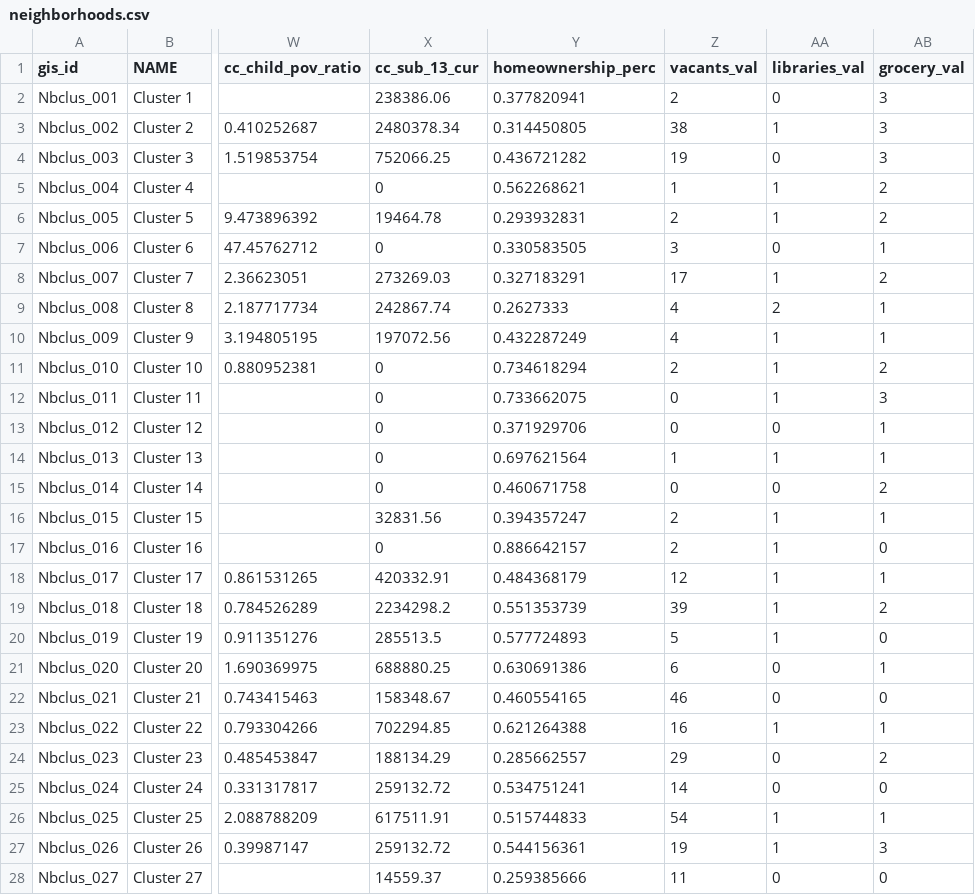
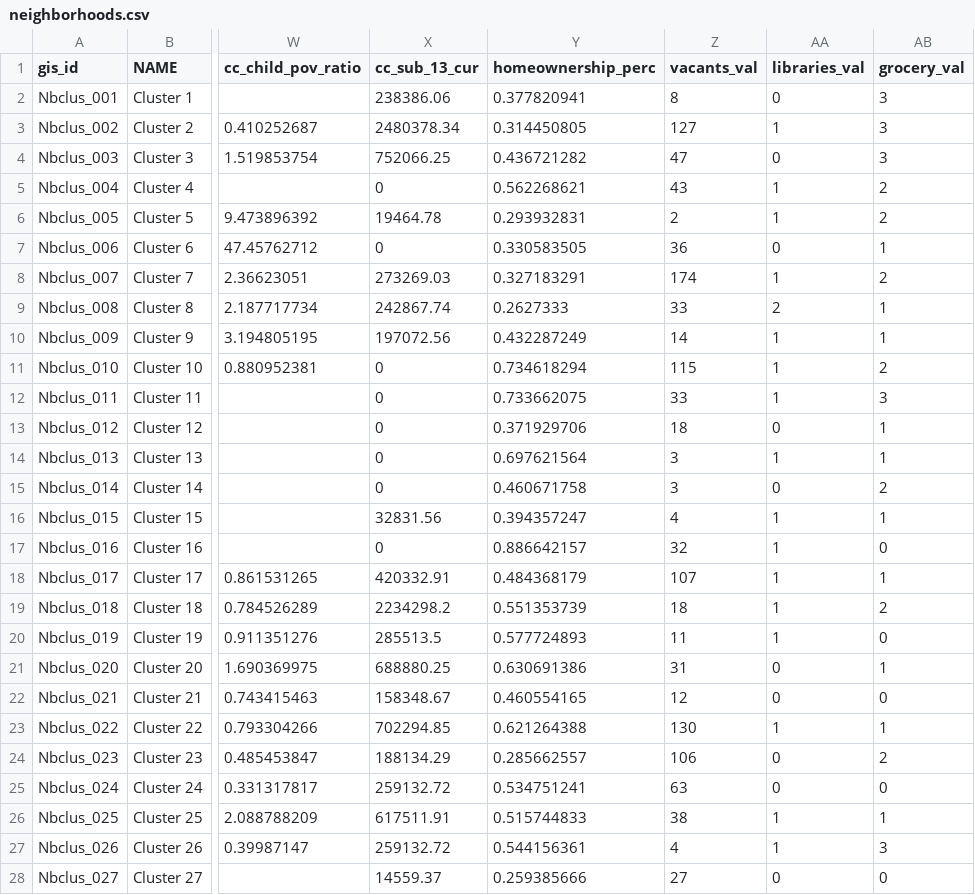
Before and after one commit to DCActionforChildren/dcaction, a CSV file: data/neighborhoods.csv, drawn as a sheet; only a part is shown, gaps mark what is left out; the diff covers the shown part only; the diff names each change by its address in the sheet, - before the commit and + after, or states it on an @@ line.

```diff
--- a/data/neighborhoods.csv
+++ b/data/neighborhoods.csv
-Z2 (vacants_val): 2
+Z2 (vacants_val): 8
-Z3 (vacants_val): 38
+Z3 (vacants_val): 127
-Z4 (vacants_val): 19
+Z4 (vacants_val): 47
-Z5 (vacants_val): 1
+Z5 (vacants_val): 43
-Z7 (vacants_val): 3
+Z7 (vacants_val): 36
-Z8 (vacants_val): 17
+Z8 (vacants_val): 174
-Z9 (vacants_val): 4
+Z9 (vacants_val): 33
-Z10 (vacants_val): 4
+Z10 (vacants_val): 14
-Z11 (vacants_val): 2
+Z11 (vacants_val): 115
-Z12 (vacants_val): 0
+Z12 (vacants_val): 33
-Z13 (vacants_val): 0
+Z13 (vacants_val): 18
-Z14 (vacants_val): 1
+Z14 (vacants_val): 3
-Z15 (vacants_val): 0
+Z15 (vacants_val): 3
-Z16 (vacants_val): 2
+Z16 (vacants_val): 4
-Z17 (vacants_val): 2
+Z17 (vacants_val): 32
-Z18 (vacants_val): 12
+Z18 (vacants_val): 107
-Z19 (vacants_val): 39
+Z19 (vacants_val): 18
-Z20 (vacants_val): 5
+Z20 (vacants_val): 11
-Z21 (vacants_val): 6
+Z21 (vacants_val): 31
-Z22 (vacants_val): 46
+Z22 (vacants_val): 12
-Z23 (vacants_val): 16
+Z23 (vacants_val): 130
-Z24 (vacants_val): 29
+Z24 (vacants_val): 106
-Z25 (vacants_val): 14
+Z25 (vacants_val): 63
-Z26 (vacants_val): 54
+Z26 (vacants_val): 38
-Z27 (vacants_val): 19
+Z27 (vacants_val): 4
-Z28 (vacants_val): 11
+Z28 (vacants_val): 27
```
Also changed, not shown: 12 edited cells elsewhere in this file, data/source.csv, 1 other file.
